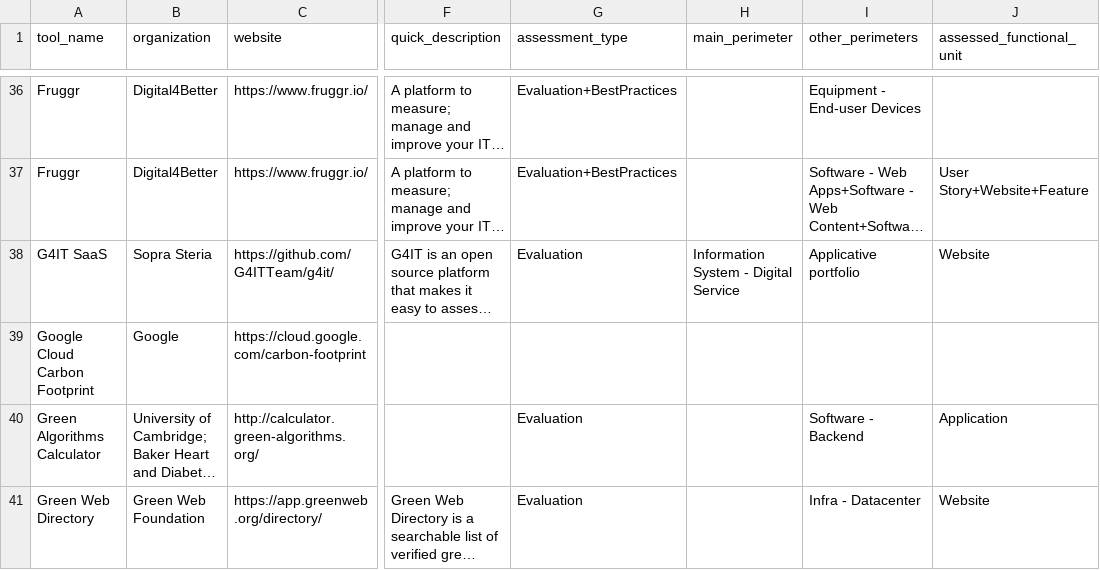
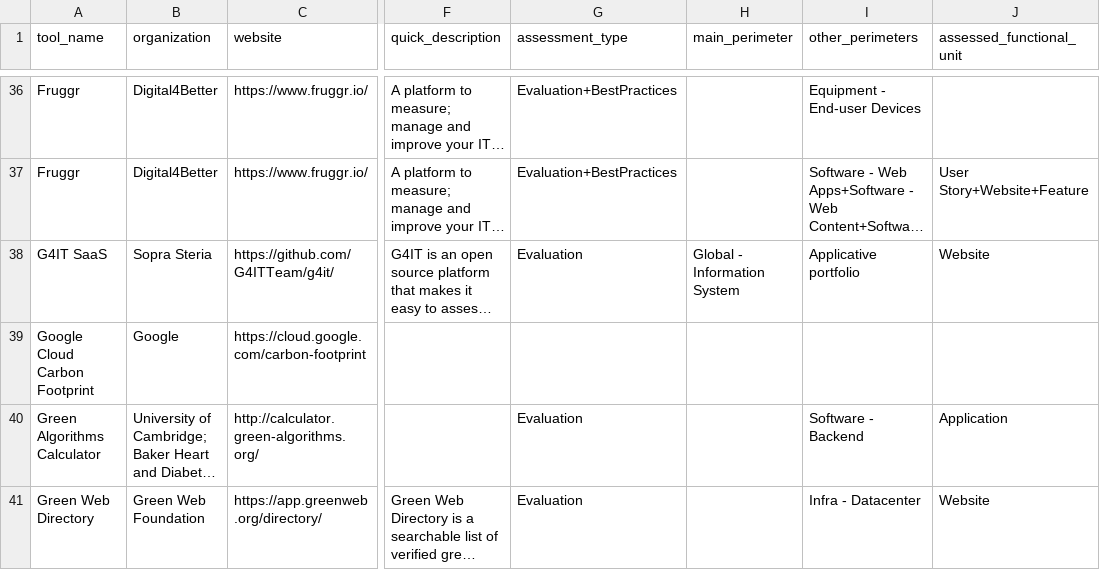
Before and after one commit to olebrussels/boavizta-ict-sust-tools-fork, a CSV file: ictst/data/tools.csv, drawn as a sheet; only a part is shown, gaps mark what is left out; long unchanged cells end in …; the diff names each change by its address in the sheet, - before the commit and + after, or states it on an @@ line.

Commit message:
fix: G4IT main perimeter

```diff
--- a/ictst/data/tools.csv
+++ b/ictst/data/tools.csv
-H38 (main_perimeter): Information System - Digital Service
+H38 (main_perimeter): Global - Information System
```
